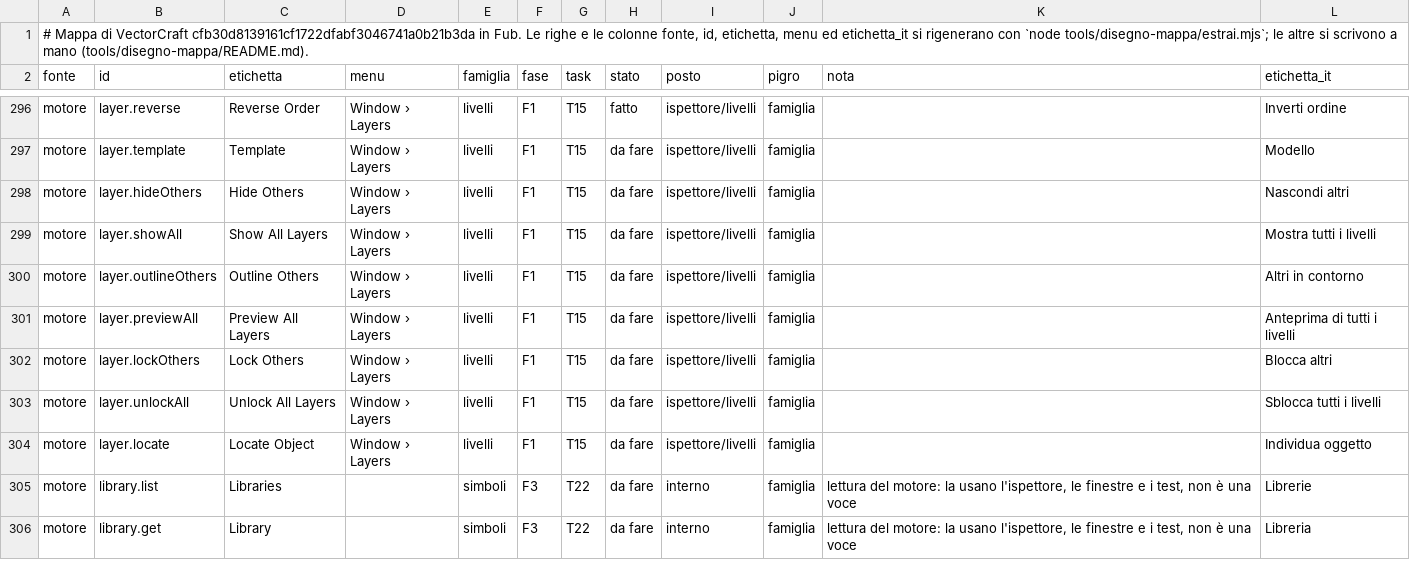
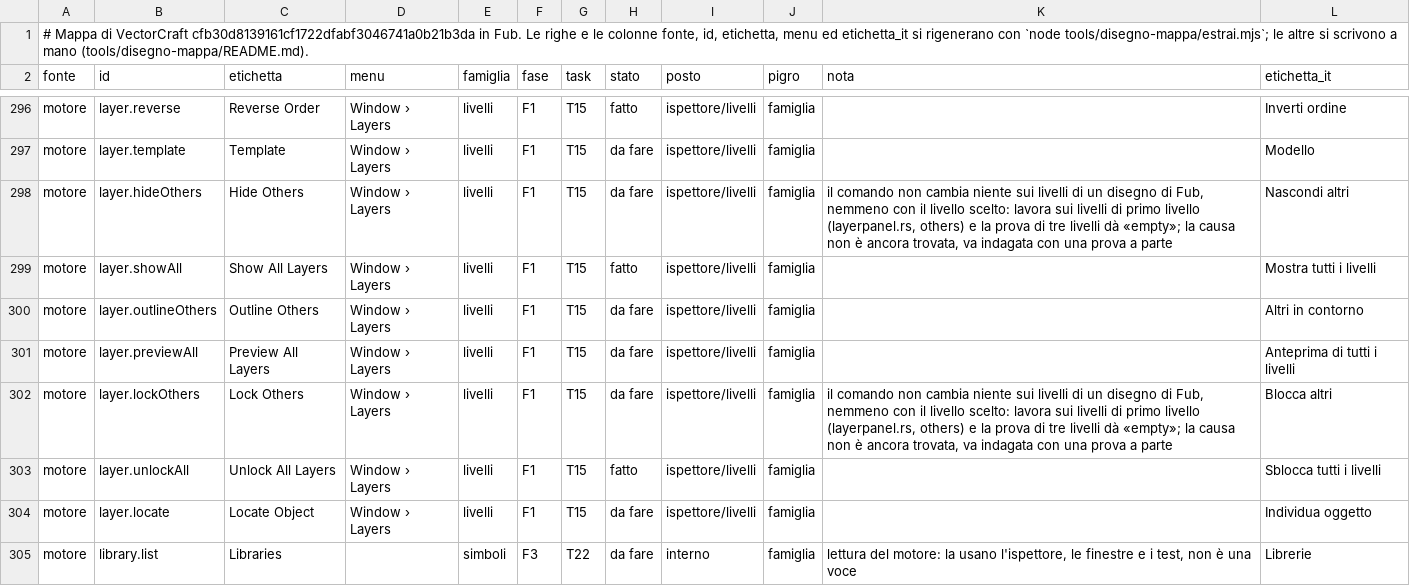
Before and after one commit to Fubeo/Fub, a TSV file: crates/fub-disegno/mappa.tsv, drawn as a sheet; only a part is shown, gaps mark what is left out; the shorter side is filled out with more unchanged rows.

Commit message:
feat(disegno): Mostra tutti e Sblocca tutti i livelli, con i casi dei livelli nascosti e bloccati

```diff
--- a/crates/fub-disegno/mappa.tsv
+++ b/crates/fub-disegno/mappa.tsv
@@ -297,8 +297,8 @@ motore	layer.reverse	Reverse Order	Window › Layers	livelli	F1	T15	fatto	ispett
 motore	layer.template	Template	Window › Layers	livelli	F1	T15	da fare	ispettore/livelli	famiglia		Modello
-motore	layer.hideOthers	Hide Others	Window › Layers	livelli	F1	T15	da fare	ispettore/livelli	famiglia		Nascondi altri
-motore	layer.showAll	Show All Layers	Window › Layers	livelli	F1	T15	da fare	ispettore/livelli	famiglia		Mostra tutti i livelli
+motore	layer.hideOthers	Hide Others	Window › Layers	livelli	F1	T15	da fare	ispettore/livelli	famiglia	il comando non cambia niente sui livelli di un disegno di Fub, nemmeno con il livello scelto: lavora sui livelli di primo livello (layerpanel.rs, others) e la prova di tre livelli dà «empty»; la causa non è ancora trovata, va indagata con una prova a parte	Nascondi altri
+motore	layer.showAll	Show All Layers	Window › Layers	livelli	F1	T15	fatto	ispettore/livelli	famiglia		Mostra tutti i livelli
 motore	layer.outlineOthers	Outline Others	Window › Layers	livelli	F1	T15	da fare	ispettore/livelli	famiglia		Altri in contorno
 motore	layer.previewAll	Preview All Layers	Window › Layers	livelli	F1	T15	da fare	ispettore/livelli	famiglia		Anteprima di tutti i livelli
-motore	layer.lockOthers	Lock Others	Window › Layers	livelli	F1	T15	da fare	ispettore/livelli	famiglia		Blocca altri
-motore	layer.unlockAll	Unlock All Layers	Window › Layers	livelli	F1	T15	da fare	ispettore/livelli	famiglia		Sblocca tutti i livelli
+motore	layer.lockOthers	Lock Others	Window › Layers	livelli	F1	T15	da fare	ispettore/livelli	famiglia	il comando non cambia niente sui livelli di un disegno di Fub, nemmeno con il livello scelto: lavora sui livelli di primo livello (layerpanel.rs, others) e la prova di tre livelli dà «empty»; la causa non è ancora trovata, va indagata con una prova a parte	Blocca altri
+motore	layer.unlockAll	Unlock All Layers	Window › Layers	livelli	F1	T15	fatto	ispettore/livelli	famiglia		Sblocca tutti i livelli
 motore	layer.locate	Locate Object	Window › Layers	livelli	F1	T15	da fare	ispettore/livelli	famiglia		Individua oggetto
```
Also changed, not shown: 26 other files.
